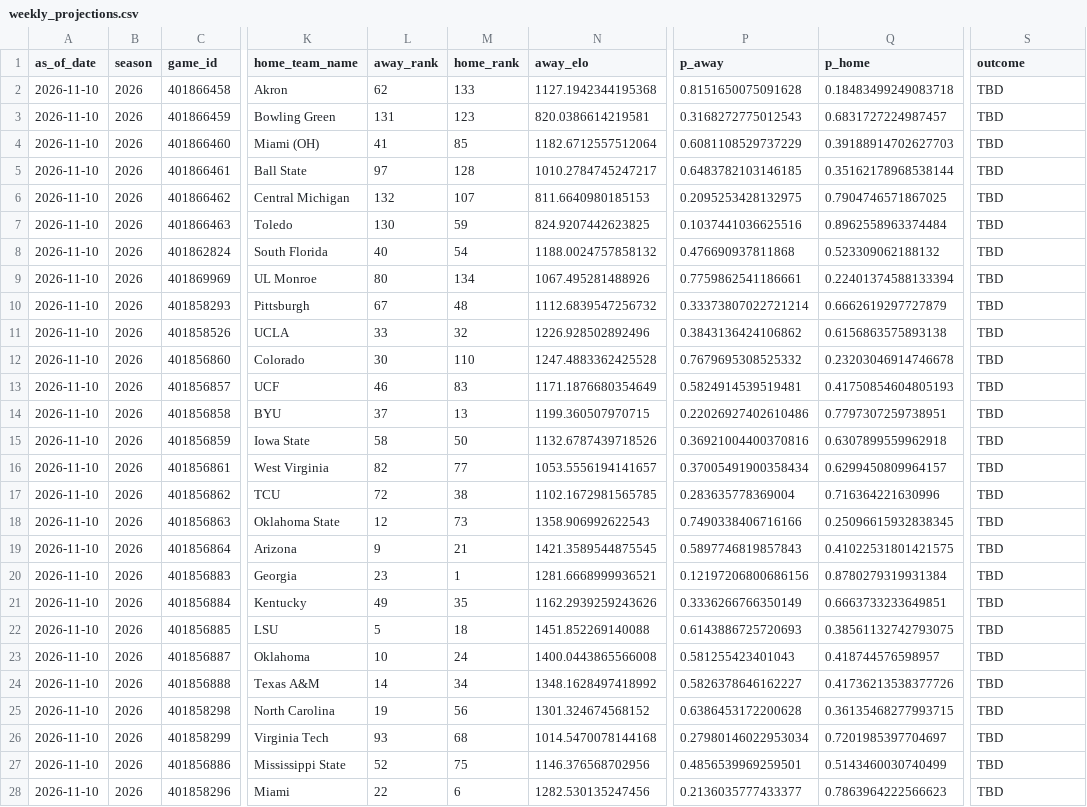
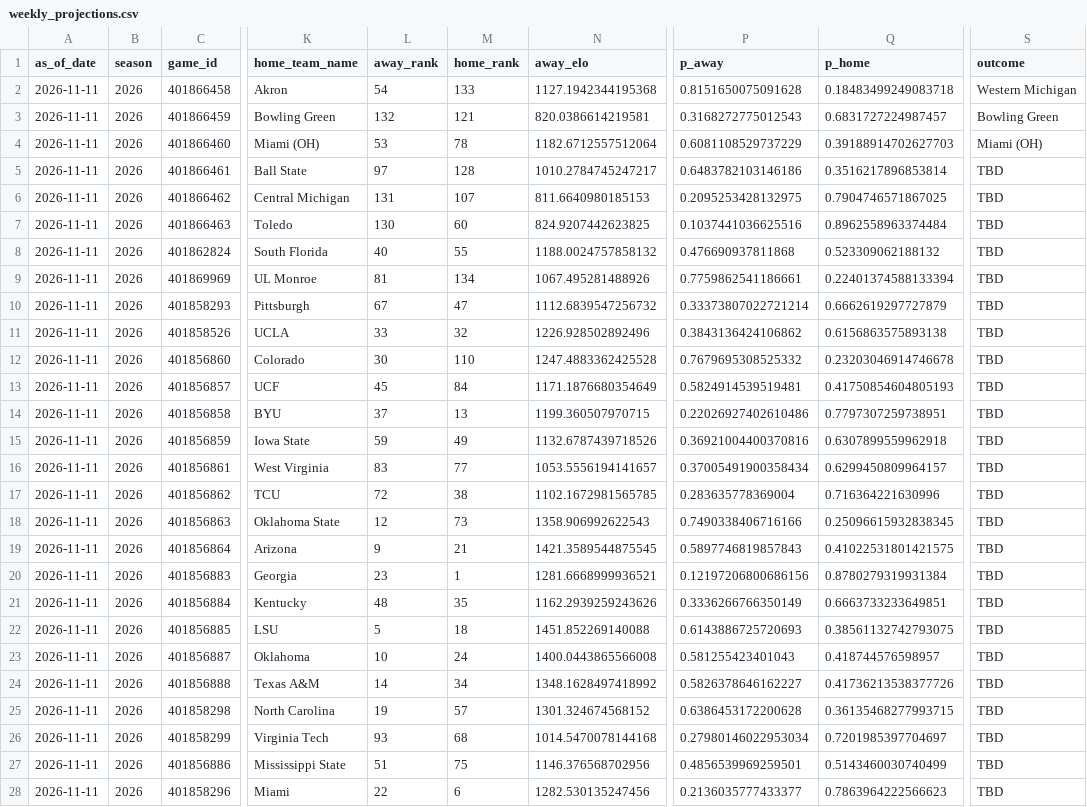
Before and after one commit to schwill2018/college-football-elo, a CSV file: weekly_projections.csv, drawn as a sheet; only a part is shown, gaps mark what is left out; the diff covers the shown part only; the diff names each change by its address in the sheet, - before the commit and + after, or states it on an @@ line.

```diff
--- a/weekly_projections.csv
+++ b/weekly_projections.csv
-A2:A28 (as_of_date): 2026-11-10
+A2:A28 (as_of_date): 2026-11-11
-L2 (away_rank): 62
+L2 (away_rank): 54
-S2 (outcome): TBD
+S2 (outcome): Western Michigan
-L3 (away_rank): 131
+L3 (away_rank): 132
-M3 (home_rank): 123
+M3 (home_rank): 121
-S3 (outcome): TBD
+S3 (outcome): Bowling Green
-L4 (away_rank): 41
+L4 (away_rank): 53
-M4 (home_rank): 85
+M4 (home_rank): 78
-S4 (outcome): TBD
+S4 (outcome): Miami (OH)
-P5 (p_away): 0.6483782103146185
+P5 (p_away): 0.6483782103146186
-Q5 (p_home): 0.35162178968538144
+Q5 (p_home): 0.3516217896853814
-L6 (away_rank): 132
+L6 (away_rank): 131
-M7 (home_rank): 59
+M7 (home_rank): 60
-M8 (home_rank): 54
+M8 (home_rank): 55
-L9 (away_rank): 80
+L9 (away_rank): 81
-M10 (home_rank): 48
+M10 (home_rank): 47
-L13 (away_rank): 46
+L13 (away_rank): 45
-M13 (home_rank): 83
+M13 (home_rank): 84
-L15 (away_rank): 58
+L15 (away_rank): 59
-M15 (home_rank): 50
+M15 (home_rank): 49
-L16 (away_rank): 82
+L16 (away_rank): 83
-L21 (away_rank): 49
+L21 (away_rank): 48
-M25 (home_rank): 56
+M25 (home_rank): 57
-L27 (away_rank): 52
+L27 (away_rank): 51
```
Also changed, not shown: 57 edited cells elsewhere in this file, current_elo_rankings.csv, daily_projections.csv, 7 other files.
